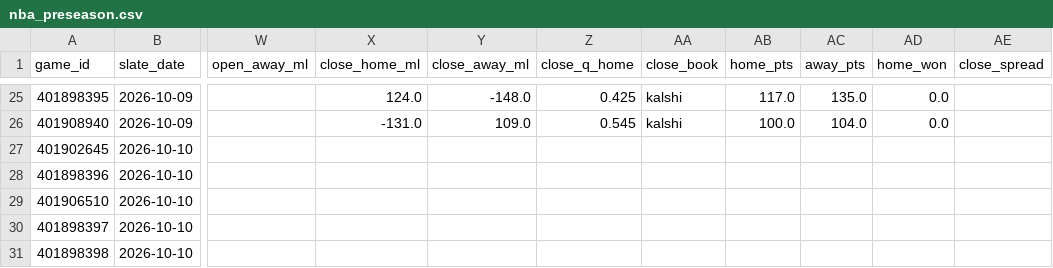
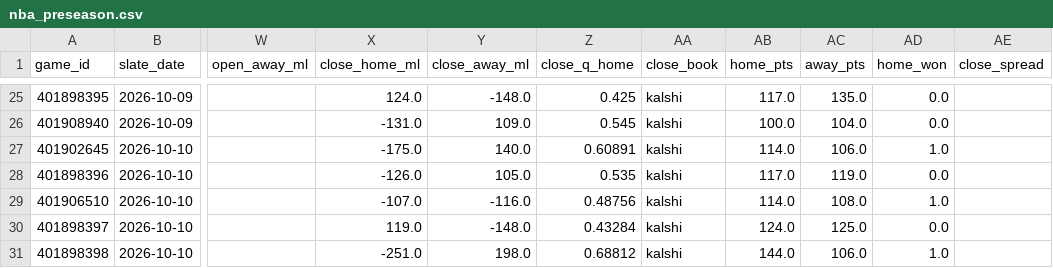
Before and after one commit to Dave356w/nba-matchups, a CSV file: data/nba_preseason.csv, drawn as a sheet; only a part is shown, gaps mark what is left out; the diff covers the shown part only; the diff names each change by its address in the sheet, - before the commit and + after, or states it on an @@ line.

```diff
--- a/data/nba_preseason.csv
+++ b/data/nba_preseason.csv
-X27 (close_home_ml): (empty)
+X27 (close_home_ml): -175.0
-Y27 (close_away_ml): (empty)
+Y27 (close_away_ml): 140.0
-Z27 (close_q_home): (empty)
+Z27 (close_q_home): 0.60891
-AA27:AA31 (close_book): (empty)
+AA27:AA31 (close_book): kalshi
-AB27 (home_pts): (empty)
+AB27 (home_pts): 114.0
-AC27 (away_pts): (empty)
+AC27 (away_pts): 106.0
-AD27 (home_won): (empty)
+AD27 (home_won): 1.0
-X28 (close_home_ml): (empty)
+X28 (close_home_ml): -126.0
-Y28 (close_away_ml): (empty)
+Y28 (close_away_ml): 105.0
-Z28 (close_q_home): (empty)
+Z28 (close_q_home): 0.535
-AB28 (home_pts): (empty)
+AB28 (home_pts): 117.0
-AC28 (away_pts): (empty)
+AC28 (away_pts): 119.0
-AD28 (home_won): (empty)
+AD28 (home_won): 0.0
-X29 (close_home_ml): (empty)
+X29 (close_home_ml): -107.0
-Y29 (close_away_ml): (empty)
+Y29 (close_away_ml): -116.0
-Z29 (close_q_home): (empty)
+Z29 (close_q_home): 0.48756
-AB29 (home_pts): (empty)
+AB29 (home_pts): 114.0
-AC29 (away_pts): (empty)
+AC29 (away_pts): 108.0
-AD29 (home_won): (empty)
+AD29 (home_won): 1.0
-X30 (close_home_ml): (empty)
+X30 (close_home_ml): 119.0
-Y30 (close_away_ml): (empty)
+Y30 (close_away_ml): -148.0
-Z30 (close_q_home): (empty)
+Z30 (close_q_home): 0.43284
-AB30 (home_pts): (empty)
+AB30 (home_pts): 124.0
-AC30 (away_pts): (empty)
+AC30 (away_pts): 125.0
-AD30 (home_won): (empty)
+AD30 (home_won): 0.0
-X31 (close_home_ml): (empty)
+X31 (close_home_ml): -251.0
-Y31 (close_away_ml): (empty)
+Y31 (close_away_ml): 198.0
-Z31 (close_q_home): (empty)
+Z31 (close_q_home): 0.68812
-AB31 (home_pts): (empty)
+AB31 (home_pts): 144.0
-AC31 (away_pts): (empty)
+AC31 (away_pts): 106.0
-AD31 (home_won): (empty)
+AD31 (home_won): 1.0
```
Also changed, not shown: 4 added rows and 14 edited cells elsewhere in this file, 1 other file.
